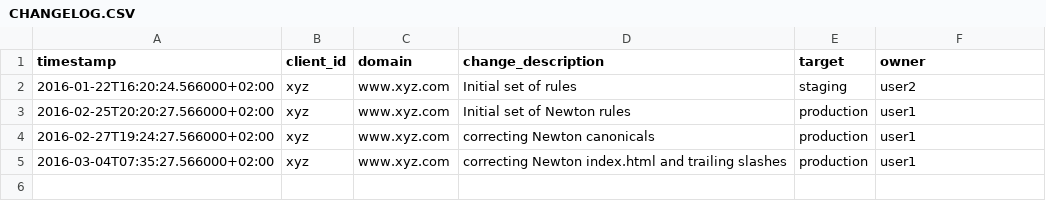
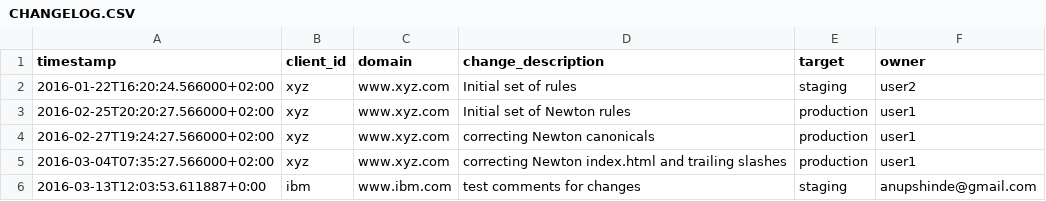
Before and after one commit to anupshinde/testTemp4, a CSV file: CHANGELOG.CSV, drawn as a sheet.

Commit message:
Updating repo test

```diff
--- a/CHANGELOG.CSV
+++ b/CHANGELOG.CSV
@@ -5 +5,2 @@ timestamp,client_id,domain,change_description,target,owner
 2016-03-04T07:35:27.566000+02:00,xyz,www.xyz.com,correcting Newton index.html and trailing slashes,production,user1
+2016-03-13T12:03:53.611887+0:00,ibm,www.ibm.com,"test comments for changes",staging,anupshinde@gmail.com
```
